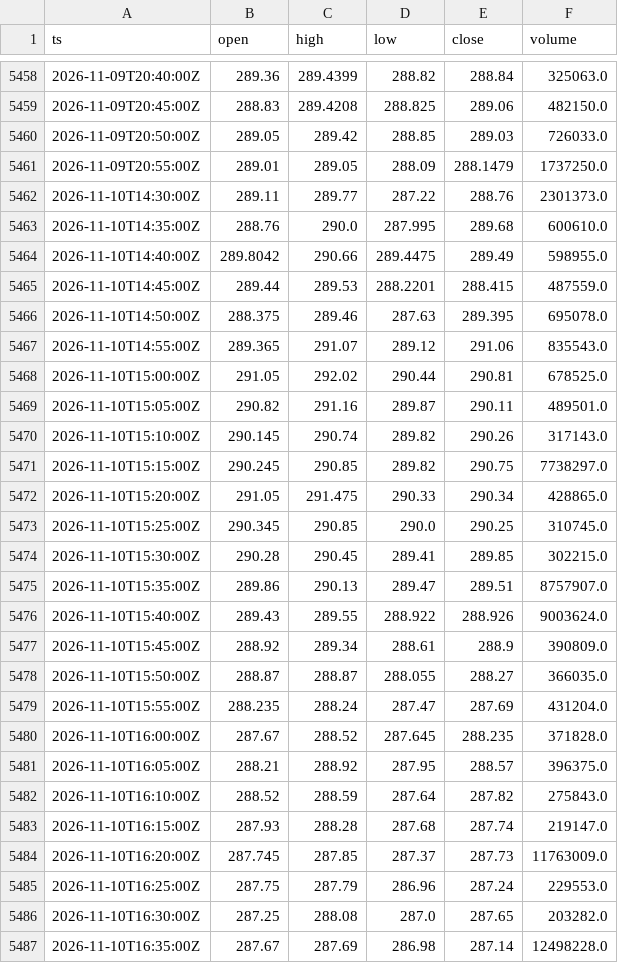
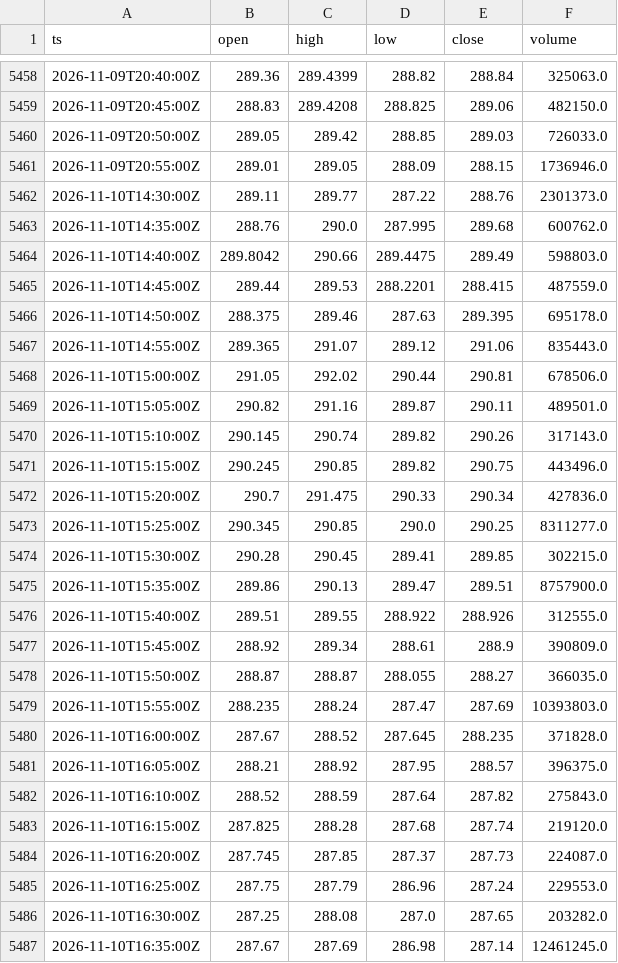
Before and after one commit to cceight/paper-trading-bot, a CSV file: data/bars/GOOGL.csv, drawn as a sheet; only a part is shown, gaps mark what is left out; the diff covers the shown part only.

```diff
--- a/data/bars/GOOGL.csv
+++ b/data/bars/GOOGL.csv
@@ -5460,21 +5460,21 @@ ts,open,high,low,close,volume
 2026-11-09T20:50:00Z,289.05,289.42,288.85,289.03,726033.0
-2026-11-09T20:55:00Z,289.01,289.05,288.09,288.1479,1737250.0
+2026-11-09T20:55:00Z,289.01,289.05,288.09,288.15,1736946.0
 2026-11-10T14:30:00Z,289.11,289.77,287.22,288.76,2301373.0
-2026-11-10T14:35:00Z,288.76,290.0,287.995,289.68,600610.0
-2026-11-10T14:40:00Z,289.8042,290.66,289.4475,289.49,598955.0
+2026-11-10T14:35:00Z,288.76,290.0,287.995,289.68,600762.0
+2026-11-10T14:40:00Z,289.8042,290.66,289.4475,289.49,598803.0
 2026-11-10T14:45:00Z,289.44,289.53,288.2201,288.415,487559.0
-2026-11-10T14:50:00Z,288.375,289.46,287.63,289.395,695078.0
-2026-11-10T14:55:00Z,289.365,291.07,289.12,291.06,835543.0
-2026-11-10T15:00:00Z,291.05,292.02,290.44,290.81,678525.0
+2026-11-10T14:50:00Z,288.375,289.46,287.63,289.395,695178.0
+2026-11-10T14:55:00Z,289.365,291.07,289.12,291.06,835443.0
+2026-11-10T15:00:00Z,291.05,292.02,290.44,290.81,678506.0
 2026-11-10T15:05:00Z,290.82,291.16,289.87,290.11,489501.0
 2026-11-10T15:10:00Z,290.145,290.74,289.82,290.26,317143.0
-2026-11-10T15:15:00Z,290.245,290.85,289.82,290.75,7738297.0
-2026-11-10T15:20:00Z,291.05,291.475,290.33,290.34,428865.0
-2026-11-10T15:25:00Z,290.345,290.85,290.0,290.25,310745.0
+2026-11-10T15:15:00Z,290.245,290.85,289.82,290.75,443496.0
+2026-11-10T15:20:00Z,290.7,291.475,290.33,290.34,427836.0
+2026-11-10T15:25:00Z,290.345,290.85,290.0,290.25,8311277.0
 2026-11-10T15:30:00Z,290.28,290.45,289.41,289.85,302215.0
-2026-11-10T15:35:00Z,289.86,290.13,289.47,289.51,8757907.0
-2026-11-10T15:40:00Z,289.43,289.55,288.922,288.926,9003624.0
+2026-11-10T15:35:00Z,289.86,290.13,289.47,289.51,8757900.0
+2026-11-10T15:40:00Z,289.51,289.55,288.922,288.926,312555.0
 2026-11-10T15:45:00Z,288.92,289.34,288.61,288.9,390809.0
 2026-11-10T15:50:00Z,288.87,288.87,288.055,288.27,366035.0
-2026-11-10T15:55:00Z,288.235,288.24,287.47,287.69,431204.0
+2026-11-10T15:55:00Z,288.235,288.24,287.47,287.69,10393803.0
 2026-11-10T16:00:00Z,287.67,288.52,287.645,288.235,371828.0
@@ -5482,6 +5482,6 @@ ts,open,high,low,close,volume
 2026-11-10T16:10:00Z,288.52,288.59,287.64,287.82,275843.0
-2026-11-10T16:15:00Z,287.93,288.28,287.68,287.74,219147.0
-2026-11-10T16:20:00Z,287.745,287.85,287.37,287.73,11763009.0
+2026-11-10T16:15:00Z,287.825,288.28,287.68,287.74,219120.0
+2026-11-10T16:20:00Z,287.745,287.85,287.37,287.73,224087.0
 2026-11-10T16:25:00Z,287.75,287.79,286.96,287.24,229553.0
 2026-11-10T16:30:00Z,287.25,288.08,287.0,287.65,203282.0
-2026-11-10T16:35:00Z,287.67,287.69,286.98,287.14,12498228.0
+2026-11-10T16:35:00Z,287.67,287.69,286.98,287.14,12461245.0
```
Also changed, not shown: 11 added rows and 114 edited cells elsewhere in this file, data/bars/AMZN.csv, data/bars/MSFT.csv, 9 other files.
